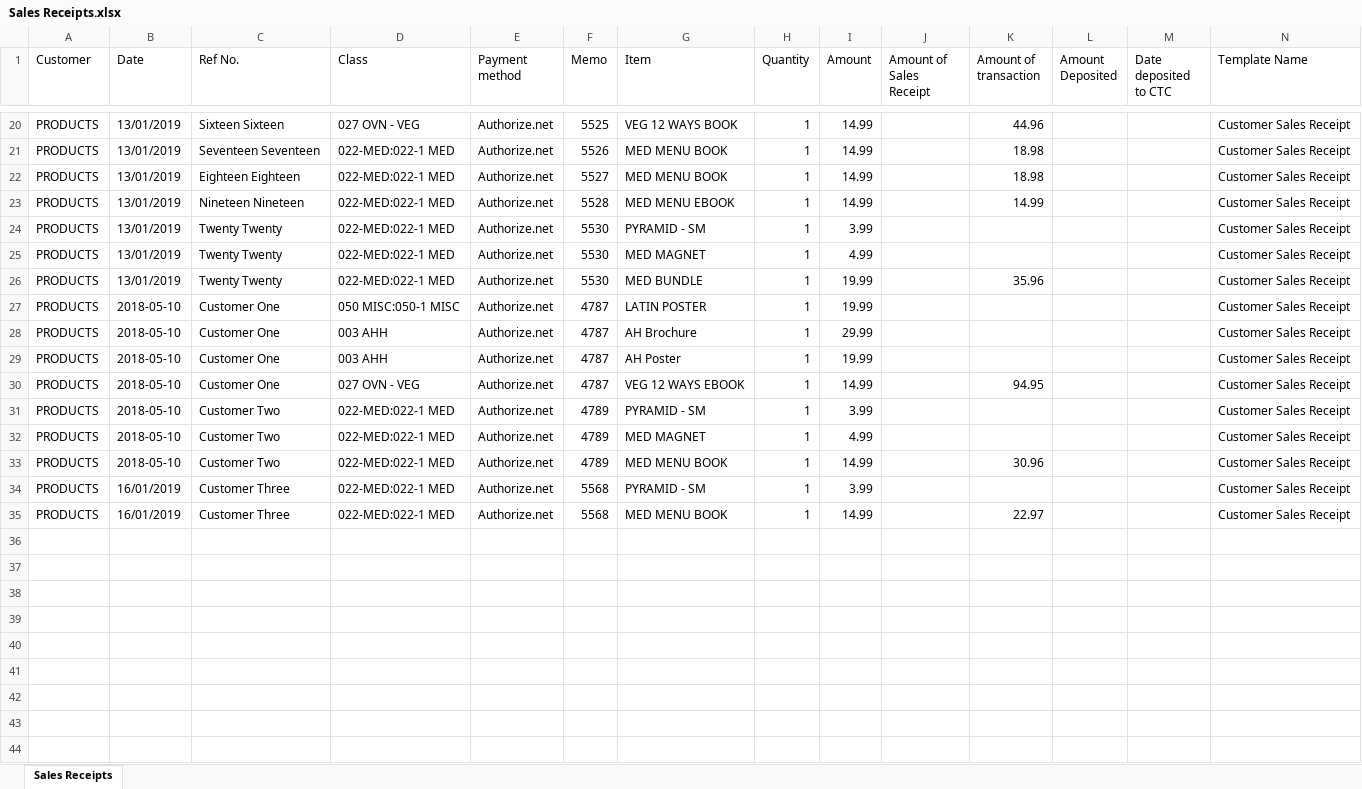
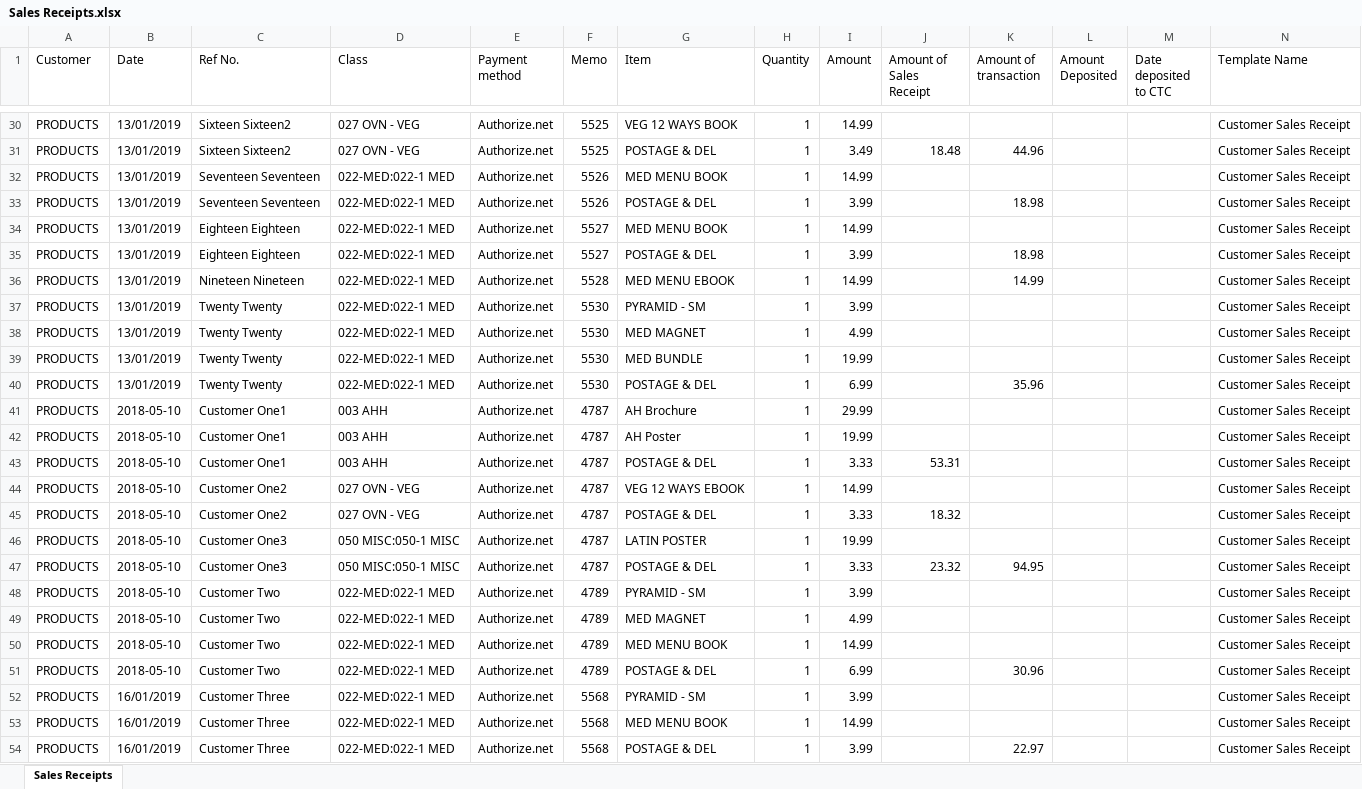
Before and after one commit to umarbeknasimov/Oldways, an Excel workbook: Sales Receipts.xlsx, sheet Sales Receipts, drawn as a sheet; only a part is shown, gaps mark what is left out; values as stored, in another font and other column widths than the file's, no cell formats; addresses are those after the commit; the diff covers the shown part only; the diff names each change by its address in the sheet, - before the commit and + after, or states it on an @@ line.

```diff
--- a/Sales Receipts.xlsx (sheet Sales Receipts)
+++ b/Sales Receipts.xlsx (sheet Sales Receipts)
-C30 (Ref No.): Sixteen Sixteen
+C30 (Ref No.): Sixteen Sixteen2
-K30 (Amount of transaction): 44.96
+K30 (Amount of transaction): (empty)
+row 31: PRODUCTS | 13/01/2019 | Sixteen Sixteen2 | 027 OVN - VEG | Authorize.net | 5525 | POSTAGE & DEL | 1 | 3.49 | 18.48 | 44.96 |  |  | Customer Sales Receipt
-K32 (Amount of transaction): 18.98
+K32 (Amount of transaction): (empty)
+row 33: PRODUCTS | 13/01/2019 | Seventeen Seventeen | 022-MED:022-1 MED | Authorize.net | 5526 | POSTAGE & DEL | 1 | 3.99 |  | 18.98 |  |  | Customer Sales Receipt
-K34 (Amount of transaction): 18.98
+K34 (Amount of transaction): (empty)
+row 35: PRODUCTS | 13/01/2019 | Eighteen Eighteen | 022-MED:022-1 MED | Authorize.net | 5527 | POSTAGE & DEL | 1 | 3.99 |  | 18.98 |  |  | Customer Sales Receipt
-K39 (Amount of transaction): 35.96
+K39 (Amount of transaction): (empty)
-B40 (Date): 2018-05-10
+B40 (Date): 13/01/2019
-C40 (Ref No.): Customer One
+C40 (Ref No.): Twenty Twenty
-D40 (Class): 050 MISC:050-1 MISC
+D40 (Class): 022-MED:022-1 MED
-F40 (Memo): 4787
+F40 (Memo): 5530
-G40 (Item): LATIN POSTER
+G40 (Item): POSTAGE & DEL
-I40 (Amount): 19.99
+I40 (Amount): 6.99
-K40 (Amount of transaction): (empty)
+K40 (Amount of transaction): 35.96
-C41:C42 (Ref No.): Customer One
+C41:C42 (Ref No.): Customer One1
+row 43: PRODUCTS | 2018-05-10 | Customer One1 | 003 AHH | Authorize.net | 4787 | POSTAGE & DEL | 1 | 3.33 | 53.31 |  |  |  | Customer Sales Receipt
-C44 (Ref No.): Customer One
+C44 (Ref No.): Customer One2
-K44 (Amount of transaction): 94.95
+K44 (Amount of transaction): (empty)
+row 45: PRODUCTS | 2018-05-10 | Customer One2 | 027 OVN - VEG | Authorize.net | 4787 | POSTAGE & DEL | 1 | 3.33 | 18.32 |  |  |  | Customer Sales Receipt
+row 46: PRODUCTS | 2018-05-10 | Customer One3 | 050 MISC:050-1 MISC | Authorize.net | 4787 | LATIN POSTER | 1 | 19.99 |  |  |  |  | Customer Sales Receipt
+row 47: PRODUCTS | 2018-05-10 | Customer One3 | 050 MISC:050-1 MISC | Authorize.net | 4787 | POSTAGE & DEL | 1 | 3.33 | 23.32 | 94.95 |  |  | Customer Sales Receipt
-K50 (Amount of transaction): 30.96
+K50 (Amount of transaction): (empty)
+row 51: PRODUCTS | 2018-05-10 | Customer Two | 022-MED:022-1 MED | Authorize.net | 4789 | POSTAGE & DEL | 1 | 6.99 |  | 30.96 |  |  | Customer Sales Receipt
-K53 (Amount of transaction): 22.97
+K53 (Amount of transaction): (empty)
+row 54: PRODUCTS | 16/01/2019 | Customer Three | 022-MED:022-1 MED | Authorize.net | 5568 | POSTAGE & DEL | 1 | 3.99 |  | 22.97 |  |  | Customer Sales Receipt
```
Also changed, not shown: 10 added rows and 12 edited cells elsewhere in this sheet, cell formats, 1 other file.
